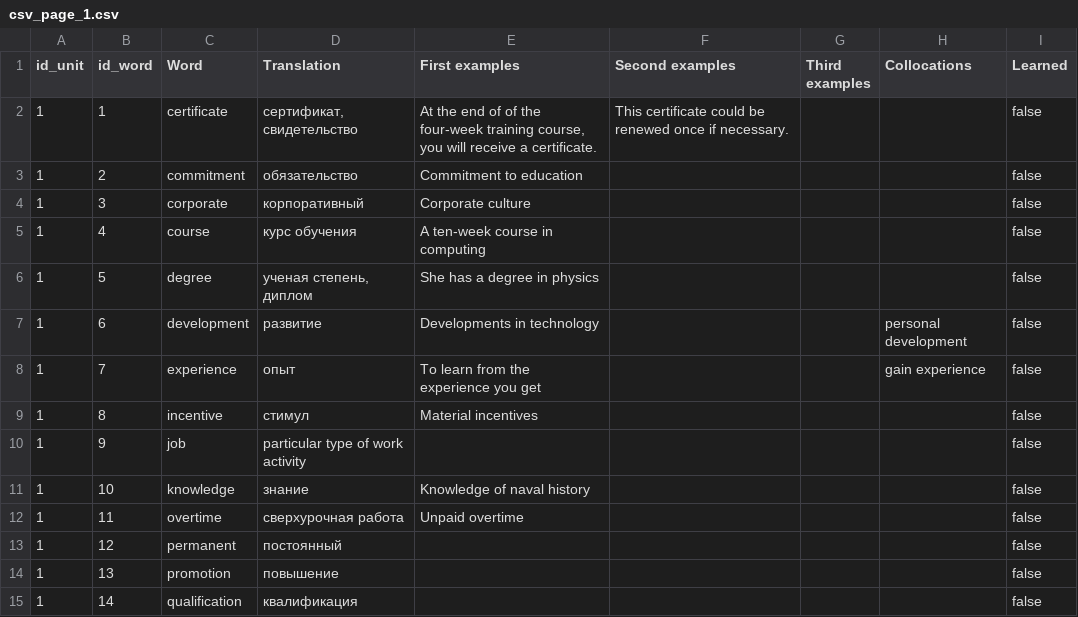
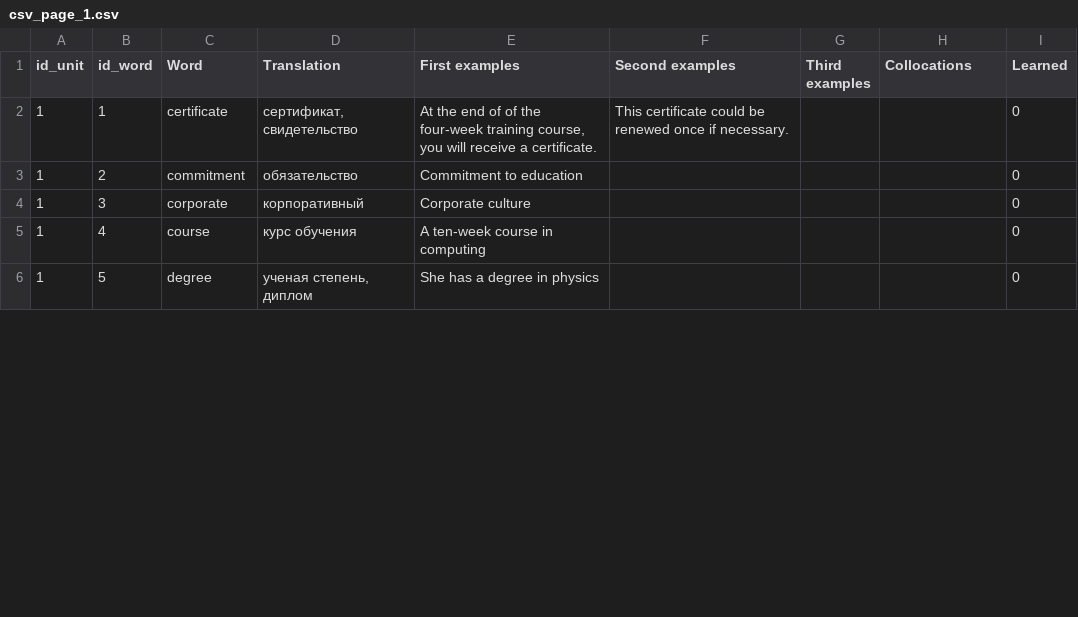
Before and after one commit to kaaleksakhina/English_project_app, a CSV file: app/src/main/assets/csv_page_1.csv, drawn as a sheet; only a part is shown; the diff covers the shown part only.

Commit message:
ввели df_unit который должне меняться но он не еняется

```diff
--- a/app/src/main/assets/csv_page_1.csv
+++ b/app/src/main/assets/csv_page_1.csv
@@ -1,15 +1,6 @@
 id_unit;id_word;Word;Translation;First examples;Second examples;Third examples;Сollocations;Learned
-1;1;certificate;сертификат, свидетельство;At the end of of the four-week training course, you will receive a certificate.;This certificate could be renewed once if necessary.;;;false
-1;2;commitment;обязательство;Commitment to education;;;;false
-1;3;corporate;корпоративный;Corporate culture;;;;false
-1;4;course;курс обучения;A ten-week course in computing;;;;false
-1;5;degree;ученая степень, диплом;She has a degree in physics;;;;false
-1;6;development;развитие;Developments in technology;;;personal development;false
-1;7;experience;опыт;To learn from the experience you get;;;gain experience;false
-1;8;incentive;стимул;Material incentives;;;;false
-1;9;job;particular type of work activity;;;;;false
-1;10;knowledge;знание;Knowledge of naval history;;;;false
-1;11;overtime;сверхурочная работа;Unpaid overtime;;;;false
-1;12;permanent;постоянный;;;;;false
-1;13;promotion;повышение;;;;;false
-1;14;qualification;квалификация;;;;;false
+1;1;certificate;сертификат, свидетельство;At the end of of the four-week training course, you will receive a certificate.;This certificate could be renewed once if necessary.;;;0
+1;2;commitment;обязательство;Commitment to education;;;;0
+1;3;corporate;корпоративный;Corporate culture;;;;0
+1;4;course;курс обучения;A ten-week course in computing;;;;0
+1;5;degree;ученая степень, диплом;She has a degree in physics;;;;0
```
Also changed, not shown: 13 removed rows and 4 edited cells elsewhere in this file, 1 other file.
